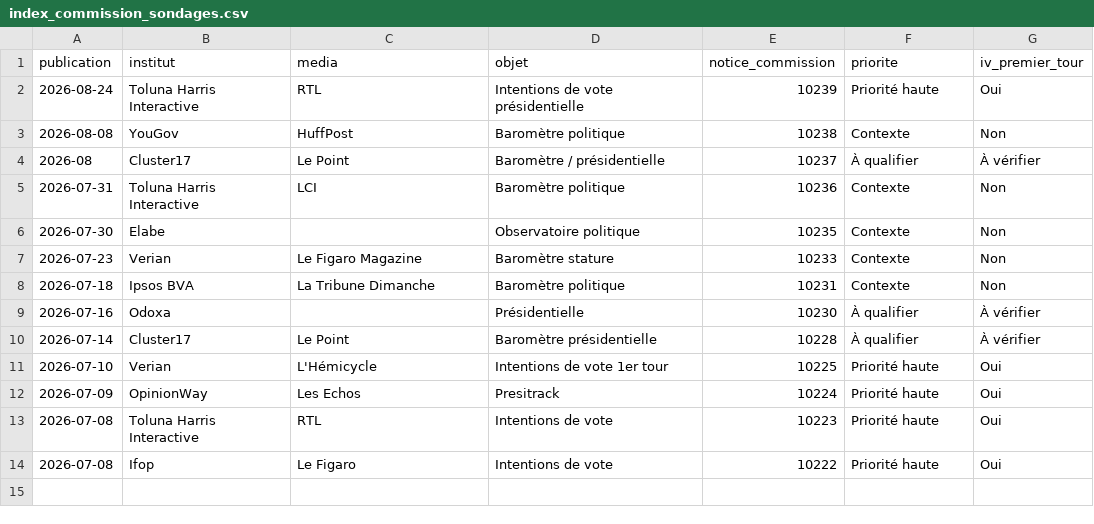
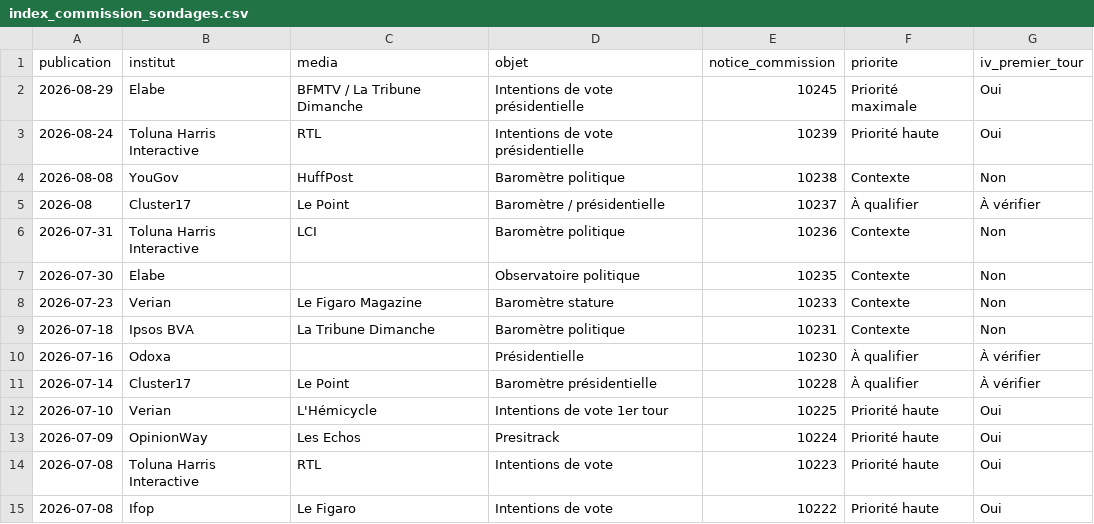
Before and after one commit to klemau84/presidentielle-2027, a CSV file: index_commission_sondages.csv, drawn as a sheet.

Commit message:
V7.4 - Sondages 29 août + reports de voix

```diff
--- a/index_commission_sondages.csv
+++ b/index_commission_sondages.csv
@@ -1,2 +1,3 @@
 publication,institut,media,objet,notice_commission,priorite,iv_premier_tour
+2026-08-29,Elabe,BFMTV / La Tribune Dimanche,Intentions de vote présidentielle,10245,Priorité maximale,Oui
 2026-08-24,Toluna Harris Interactive,RTL,Intentions de vote présidentielle,10239,Priorité haute,Oui
```
Also changed, not shown: changelog.csv, metadonnees_application.csv, 6 other files.
